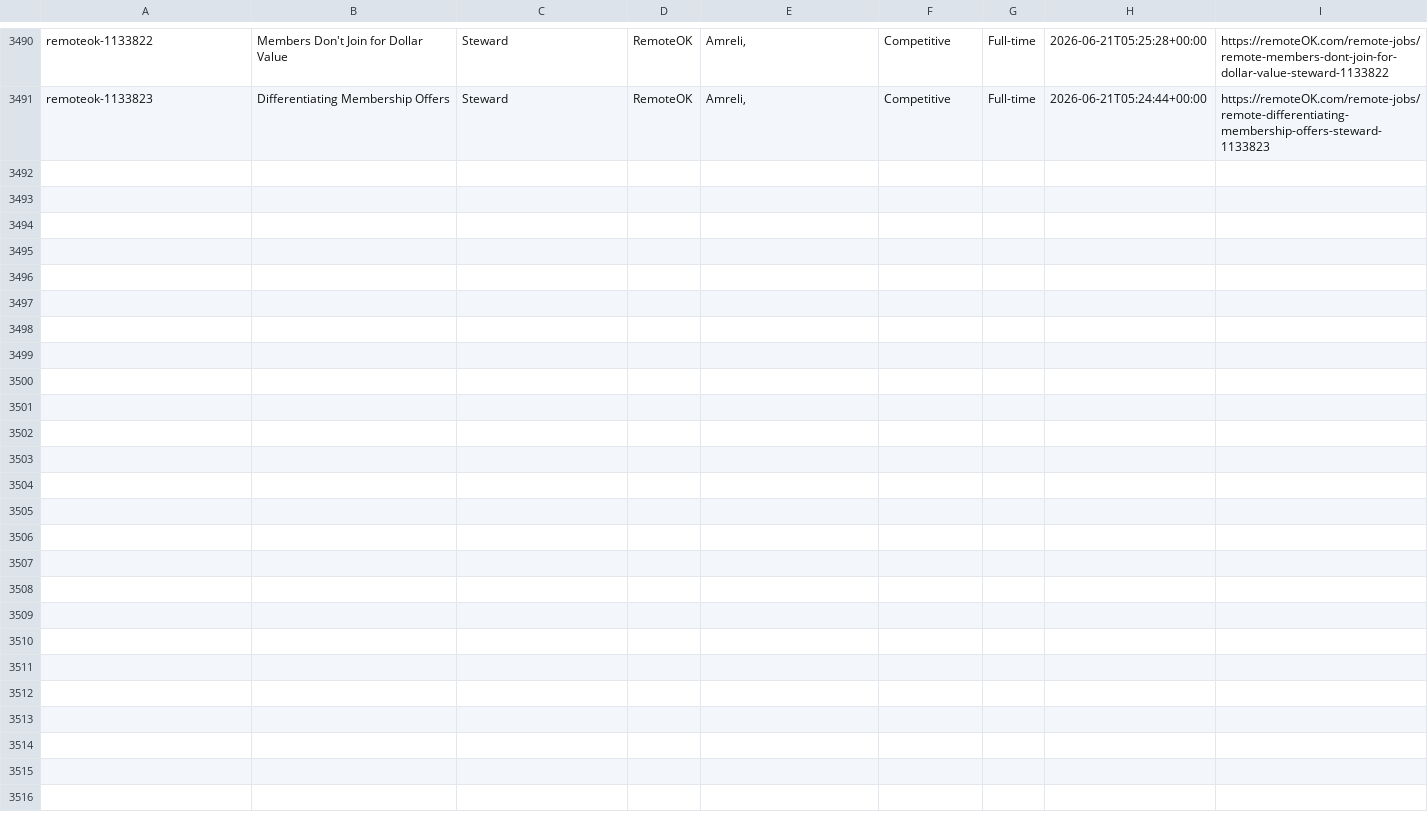
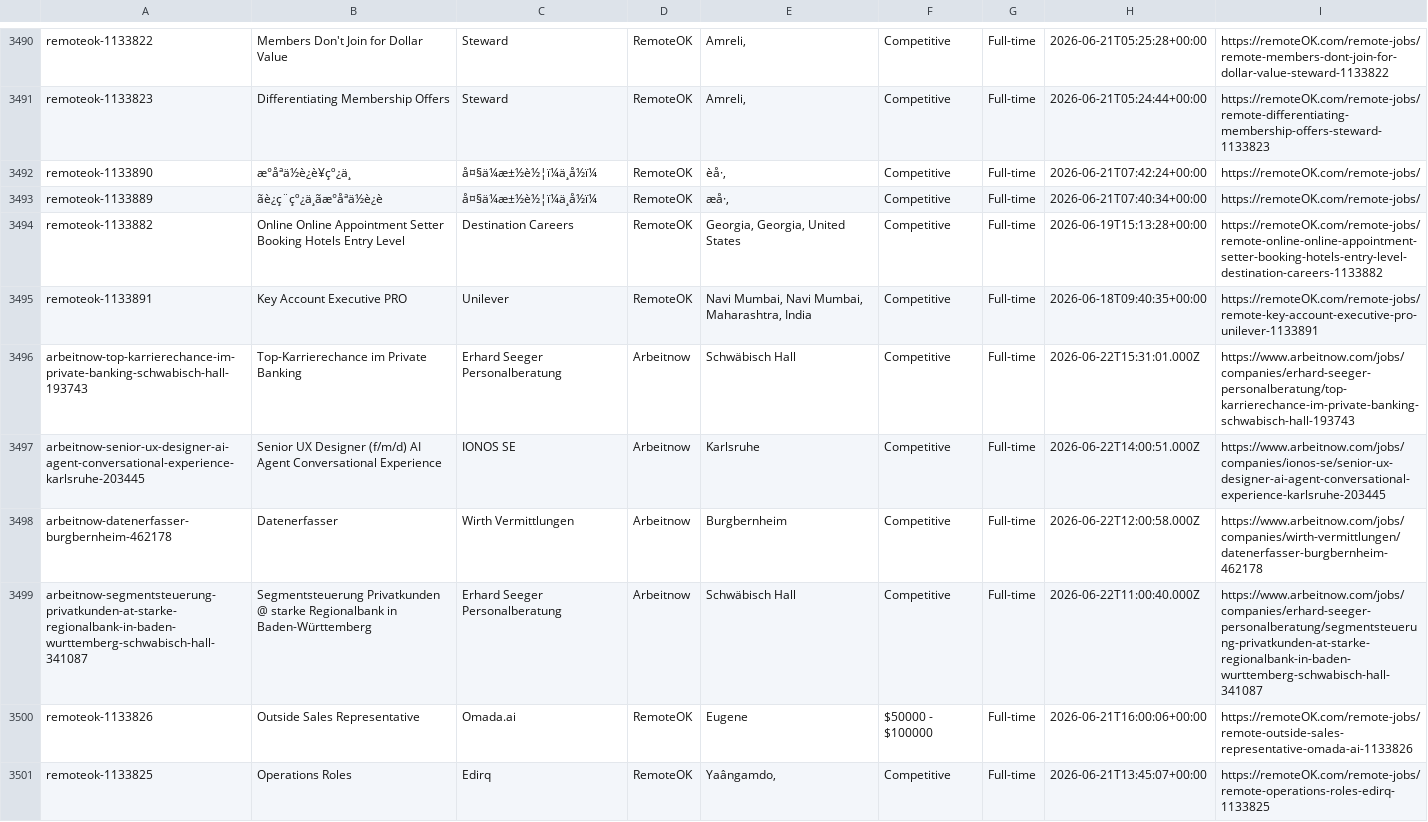
Before and after one commit to eyanbee/job-robot, a CSV file: weekly-jobs.csv, drawn as a sheet; only a part is shown, gaps mark what is left out; the diff names each change by its address in the sheet, - before the commit and + after, or states it on an @@ line.

```diff
--- a/weekly-jobs.csv
+++ b/weekly-jobs.csv
+row 3492: remoteok-1133890 | æ°åªä½è¿è¥çº¿ä¸ | å¤§ä¼æ±½è½¦ï¼ä¸å½ï¼ | RemoteOK | èå·, | Competitive | Full-time | 2026-06-21T07:42:24+00:00 | https://remoteOK.com/remote-jobs/
+row 3493: remoteok-1133889 | ãè¿ç¨çº¿ä¸ãæ°åªä½è¿è | å¤§ä¼æ±½è½¦ï¼ä¸å½ï¼ | RemoteOK | æå·, | Competitive | Full-time | 2026-06-21T07:40:34+00:00 | https://remoteOK.com/remote-jobs/
+row 3494: remoteok-1133882 | Online Online Appointment Setter Booking Hotels Entry Level | Destination Careers | RemoteOK | Georgia, Georgia, United States | Competitive | Full-time | 2026-06-19T15:13:28+00:00 | https://remoteOK.com/remote-jobs/remote-online-online-appointment-setter-booking-hotels-entry-level-destination-careers-1133882
+row 3495: remoteok-1133891 | Key Account Executive PRO | Unilever | RemoteOK | Navi Mumbai, Navi Mumbai, Maharashtra, India | Competitive | Full-time | 2026-06-18T09:40:35+00:00 | https://remoteOK.com/remote-jobs/remote-key-account-executive-pro-unilever-1133891
+row 3496: arbeitnow-top-karrierechance-im-private-banking-schwabisch-hall-193743 | Top-Karrierechance im Private Banking | Erhard Seeger Personalberatung | Arbeitnow | Schwäbisch Hall | Competitive | Full-time | 2026-06-22T15:31:01.000Z | https://www.arbeitnow.com/jobs/companies/erhard-seeger-personalberatung/top-karrierechance-im-private-banking-schwabisch-hall-193743
+row 3497: arbeitnow-senior-ux-designer-ai-agent-conversational-experience-karlsruhe-203445 | Senior UX Designer (f/m/d) AI Agent Conversational Experience | IONOS SE | Arbeitnow | Karlsruhe | Competitive | Full-time | 2026-06-22T14:00:51.000Z | https://www.arbeitnow.com/jobs/companies/ionos-se/senior-ux-designer-ai-agent-conversational-experience-karlsruhe-203445
+row 3498: arbeitnow-datenerfasser-burgbernheim-462178 | Datenerfasser | Wirth Vermittlungen | Arbeitnow | Burgbernheim | Competitive | Full-time | 2026-06-22T12:00:58.000Z | https://www.arbeitnow.com/jobs/companies/wirth-vermittlungen/datenerfasser-burgbernheim-462178
+row 3499: arbeitnow-segmentsteuerung-privatkunden-at-starke-regionalbank-in-baden-wurttemberg-schwabisch-hall-341087 | Segmentsteuerung Privatkunden @ starke Regionalbank in Baden-Württemberg | Erhard Seeger Personalberatung | Arbeitnow | Schwäbisch Hall | Competitive | Full-time | 2026-06-22T11:00:40.000Z | https://www.arbeitnow.com/jobs/companies/erhard-seeger-personalberatung/segmentsteuerung-privatkunden-at-starke-regionalbank-in-baden-wurttemberg-schwabisch-hall-341087
+row 3500: remoteok-1133826 | Outside Sales Representative | Omada.ai | RemoteOK | Eugene | $50000 - $100000 | Full-time | 2026-06-21T16:00:06+00:00 | https://remoteOK.com/remote-jobs/remote-outside-sales-representative-omada-ai-1133826
+row 3501: remoteok-1133825 | Operations Roles | Edirq | RemoteOK | Yaângamdo, | Competitive | Full-time | 2026-06-21T13:45:07+00:00 | https://remoteOK.com/remote-jobs/remote-operations-roles-edirq-1133825
```
Also changed, not shown: 1 other file.
